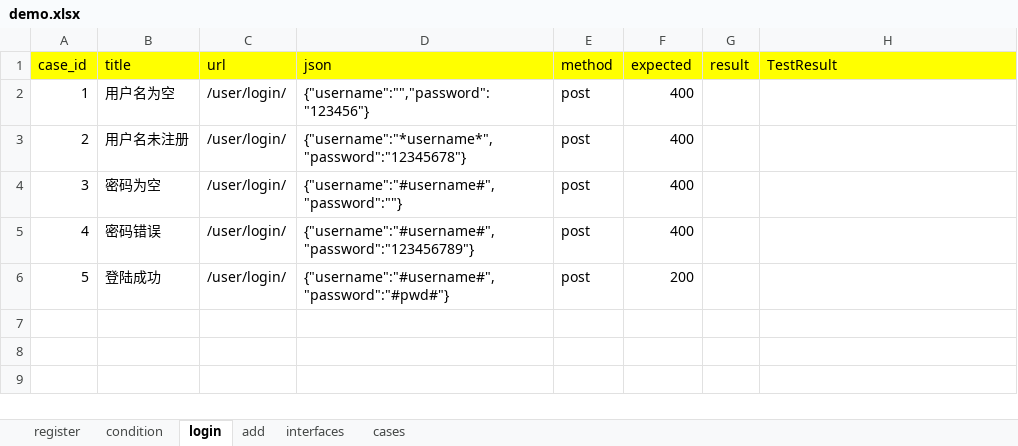
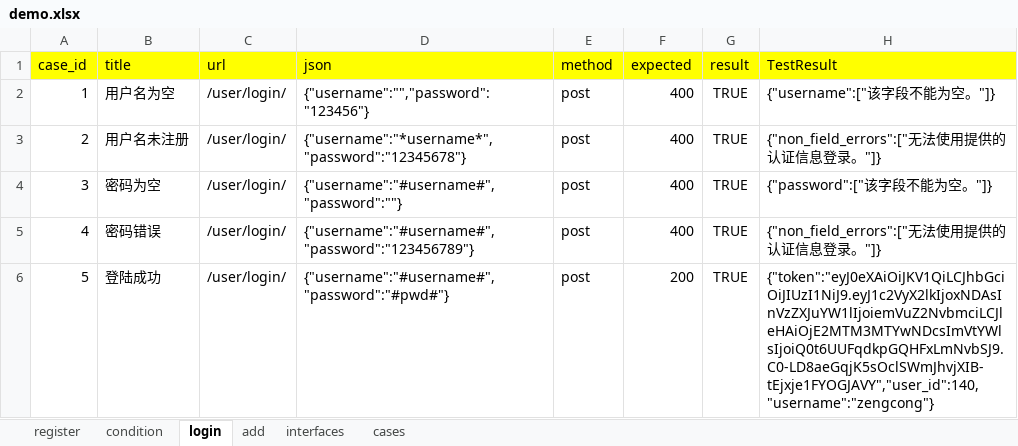
Before and after one commit to zengcong1314/python1205, an Excel workbook: interface_homework/data/demo.xlsx, sheet login, drawn as a sheet; values as stored, in another font and other column widths than the file's, no borders; the diff names each change by its address in the sheet, - before the commit and + after, or states it on an @@ line.

```diff
--- a/interface_homework/data/demo.xlsx (sheet login)
+++ b/interface_homework/data/demo.xlsx (sheet login)
-G2:G6 (result): (empty)
+G2:G6 (result): TRUE
-H2 (TestResult): (empty)
+H2 (TestResult): {"username":["该字段不能为空。"]}
-H3 (TestResult): (empty)
+H3 (TestResult): {"non_field_errors":["无法使用提供的认证信息登录。"]}
-H4 (TestResult): (empty)
+H4 (TestResult): {"password":["该字段不能为空。"]}
-H5 (TestResult): (empty)
+H5 (TestResult): {"non_field_errors":["无法使用提供的认证信息登录。"]}
-H6 (TestResult): (empty)
+H6 (TestResult): {"token":"eyJ0eXAiOiJKV1QiLCJhbGciOiJIUzI1NiJ9.eyJ1c2VyX2lkIjoxNDAsInVzZXJuYW1lIjoiemVuZ2NvbmciLCJleHAiOjE2MTM3MTYwNDcsImVtYWlsIjoiQ0t6UUFqdkpGQHFxLmNvbSJ9.C0-LD8aeGqjK5sOclSWmJhvjXIB-tEjxje1FYOGJAVY","user_id":140,"username":"zengcong"}
```
Also changed, not shown: sheet register, sheet add, sheet cases, sheet interfaces, sheet condition, 33 other files.
